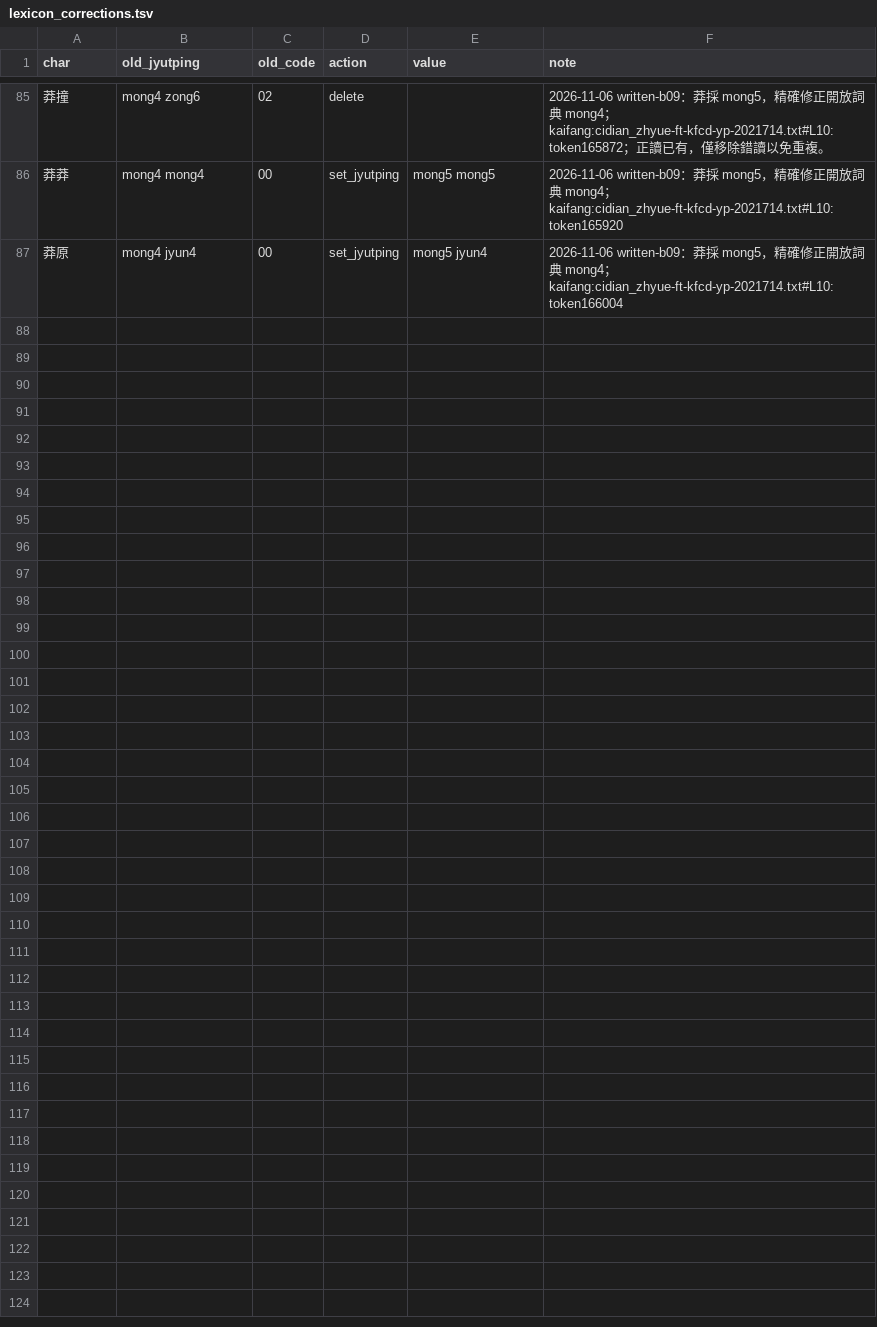
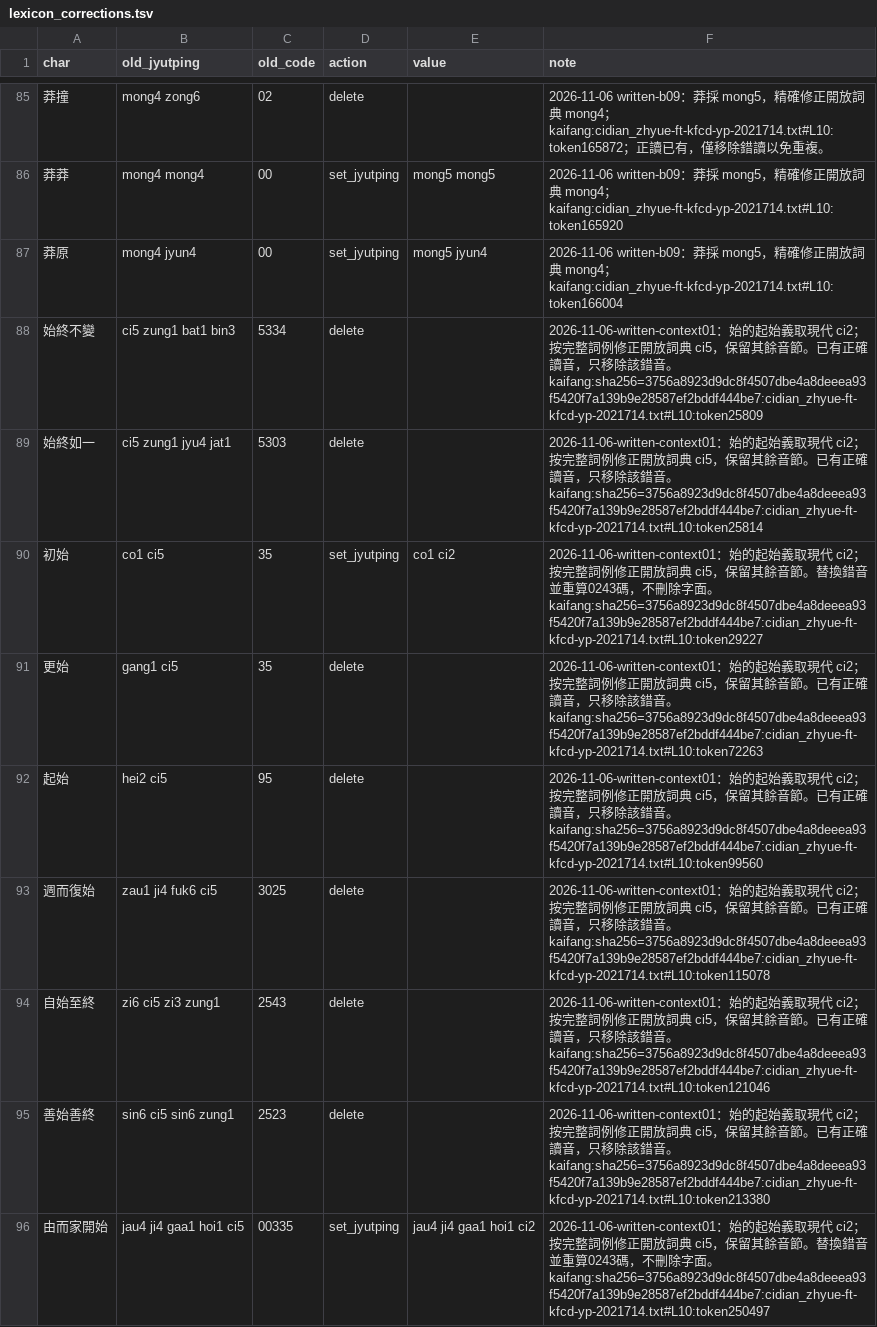
Before and after one commit to bill-iu/Canto-0243, a TSV file: data/lexicon/lexicon_corrections.tsv, drawn as a sheet; only a part is shown, gaps mark what is left out; the diff names each change by its address in the sheet, - before the commit and + after, or states it on an @@ line.

```diff
--- a/data/lexicon/lexicon_corrections.tsv
+++ b/data/lexicon/lexicon_corrections.tsv
+row 88: 始終不變 | ci5 zung1 bat1 bin3 | 5334 | delete |  | 2026-11-06-written-context01：始的起始義取現代 ci2；按完整詞例修正開放詞典 ci5，保留其餘音節。已有正確讀音，只移除該錯音。 kaifang:sha256=3756a8923d9dc8f4507dbe4a8deeea93f5420f7a139b9e28587ef2bddf444be7:cidian_zhyue-ft-kfcd-yp-2021714.txt#L10:token25809
+row 89: 始終如一 | ci5 zung1 jyu4 jat1 | 5303 | delete |  | 2026-11-06-written-context01：始的起始義取現代 ci2；按完整詞例修正開放詞典 ci5，保留其餘音節。已有正確讀音，只移除該錯音。 kaifang:sha256=3756a8923d9dc8f4507dbe4a8deeea93f5420f7a139b9e28587ef2bddf444be7:cidian_zhyue-ft-kfcd-yp-2021714.txt#L10:token25814
+row 90: 初始 | co1 ci5 | 35 | set_jyutping | co1 ci2 | 2026-11-06-written-context01：始的起始義取現代 ci2；按完整詞例修正開放詞典 ci5，保留其餘音節。替換錯音並重算0243碼，不刪除字面。 kaifang:sha256=3756a8923d9dc8f4507dbe4a8deeea93f5420f7a139b9e28587ef2bddf444be7:cidian_zhyue-ft-kfcd-yp-2021714.txt#L10:token29227
+row 91: 更始 | gang1 ci5 | 35 | delete |  | 2026-11-06-written-context01：始的起始義取現代 ci2；按完整詞例修正開放詞典 ci5，保留其餘音節。已有正確讀音，只移除該錯音。 kaifang:sha256=3756a8923d9dc8f4507dbe4a8deeea93f5420f7a139b9e28587ef2bddf444be7:cidian_zhyue-ft-kfcd-yp-2021714.txt#L10:token72263
+row 92: 起始 | hei2 ci5 | 95 | delete |  | 2026-11-06-written-context01：始的起始義取現代 ci2；按完整詞例修正開放詞典 ci5，保留其餘音節。已有正確讀音，只移除該錯音。 kaifang:sha256=3756a8923d9dc8f4507dbe4a8deeea93f5420f7a139b9e28587ef2bddf444be7:cidian_zhyue-ft-kfcd-yp-2021714.txt#L10:token99560
+row 93: 週而復始 | zau1 ji4 fuk6 ci5 | 3025 | delete |  | 2026-11-06-written-context01：始的起始義取現代 ci2；按完整詞例修正開放詞典 ci5，保留其餘音節。已有正確讀音，只移除該錯音。 kaifang:sha256=3756a8923d9dc8f4507dbe4a8deeea93f5420f7a139b9e28587ef2bddf444be7:cidian_zhyue-ft-kfcd-yp-2021714.txt#L10:token115078
+row 94: 自始至終 | zi6 ci5 zi3 zung1 | 2543 | delete |  | 2026-11-06-written-context01：始的起始義取現代 ci2；按完整詞例修正開放詞典 ci5，保留其餘音節。已有正確讀音，只移除該錯音。 kaifang:sha256=3756a8923d9dc8f4507dbe4a8deeea93f5420f7a139b9e28587ef2bddf444be7:cidian_zhyue-ft-kfcd-yp-2021714.txt#L10:token121046
+row 95: 善始善終 | sin6 ci5 sin6 zung1 | 2523 | delete |  | 2026-11-06-written-context01：始的起始義取現代 ci2；按完整詞例修正開放詞典 ci5，保留其餘音節。已有正確讀音，只移除該錯音。 kaifang:sha256=3756a8923d9dc8f4507dbe4a8deeea93f5420f7a139b9e28587ef2bddf444be7:cidian_zhyue-ft-kfcd-yp-2021714.txt#L10:token213380
+row 96: 由而家開始 | jau4 ji4 gaa1 hoi1 ci5 | 00335 | set_jyutping | jau4 ji4 gaa1 hoi1 ci2 | 2026-11-06-written-context01：始的起始義取現代 ci2；按完整詞例修正開放詞典 ci5，保留其餘音節。替換錯音並重算0243碼，不刪除字面。 kaifang:sha256=3756a8923d9dc8f4507dbe4a8deeea93f5420f7a139b9e28587ef2bddf444be7:cidian_zhyue-ft-kfcd-yp-2021714.txt#L10:token250497
```
Also changed, not shown: 19 other files.
